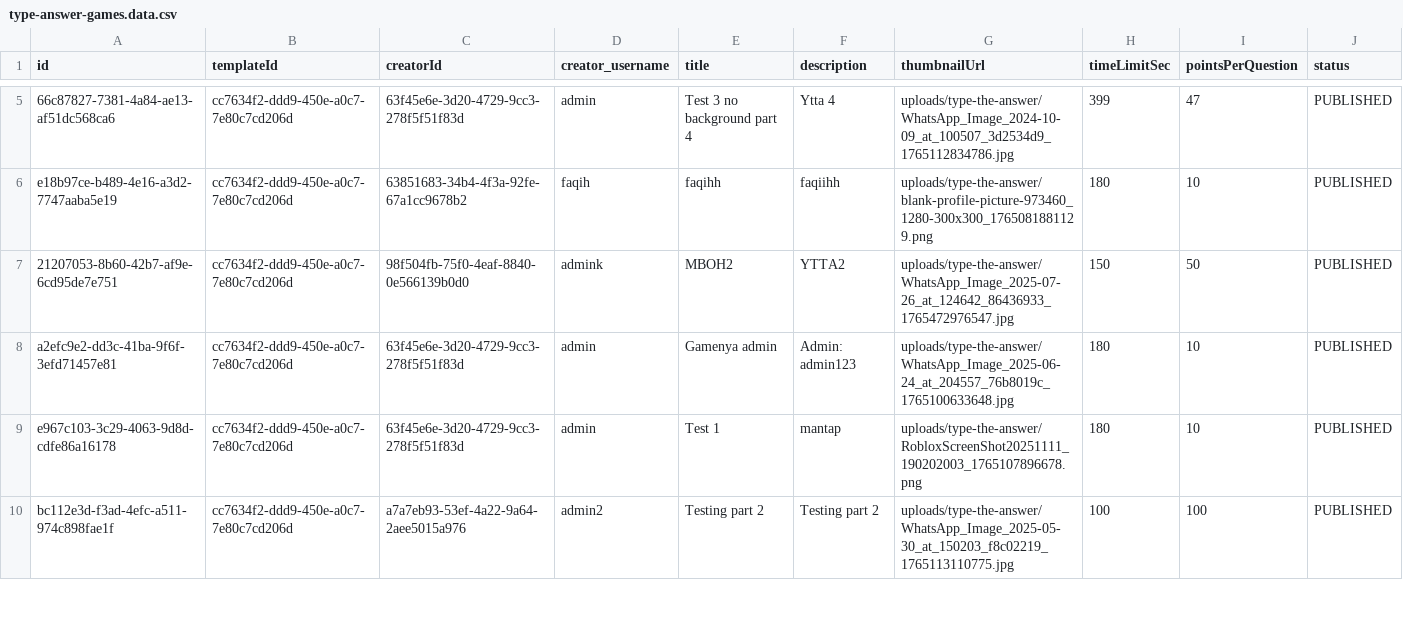
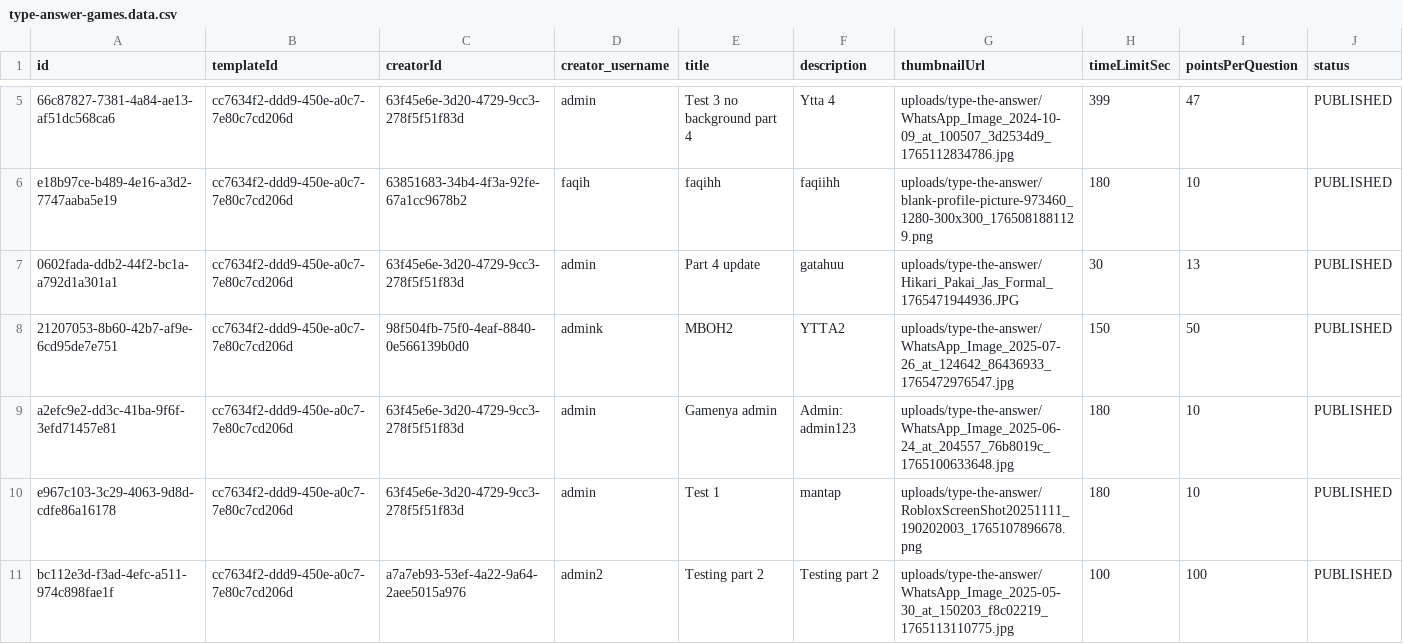
Before and after one commit to HikariReiziq/FP-PemrogramanWebsite-BE-2025, a CSV file: prisma/seeder/data/type-answer-games.data.csv, drawn as a sheet; only a part is shown, gaps mark what is left out; rows hold the shown columns only; the diff covers the shown part only; the diff names each change by its address in the sheet, - before the commit and + after, or states it on an @@ line.

```diff
--- a/prisma/seeder/data/type-answer-games.data.csv
+++ b/prisma/seeder/data/type-answer-games.data.csv
+row 7: 0602fada-ddb2-44f2-bc1a-a792d1a301a1 | cc7634f2-ddd9-450e-a0c7-7e80c7cd206d | 63f45e6e-3d20-4729-9cc3-278f5f51f83d | admin | Part 4 update | gatahuu | uploads/type-the-answer/Hikari_Pakai_Jas_Formal_1765471944936.JPG | 30 | 13 | PUBLISHED
```
Also changed, not shown: 4 added rows, 2 removed rows and 1 edited cell elsewhere in this file, prisma/seeder/data/type-answer-questions.data.csv, prisma/seeder/data/type-answer-results.data.csv, 1 other file.
